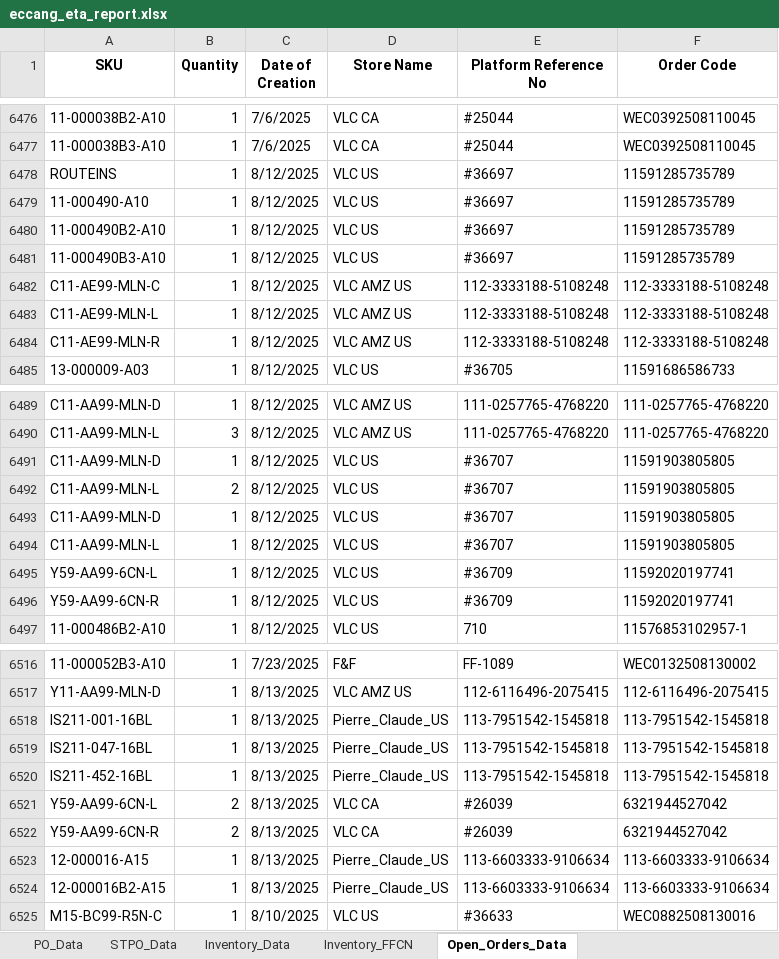
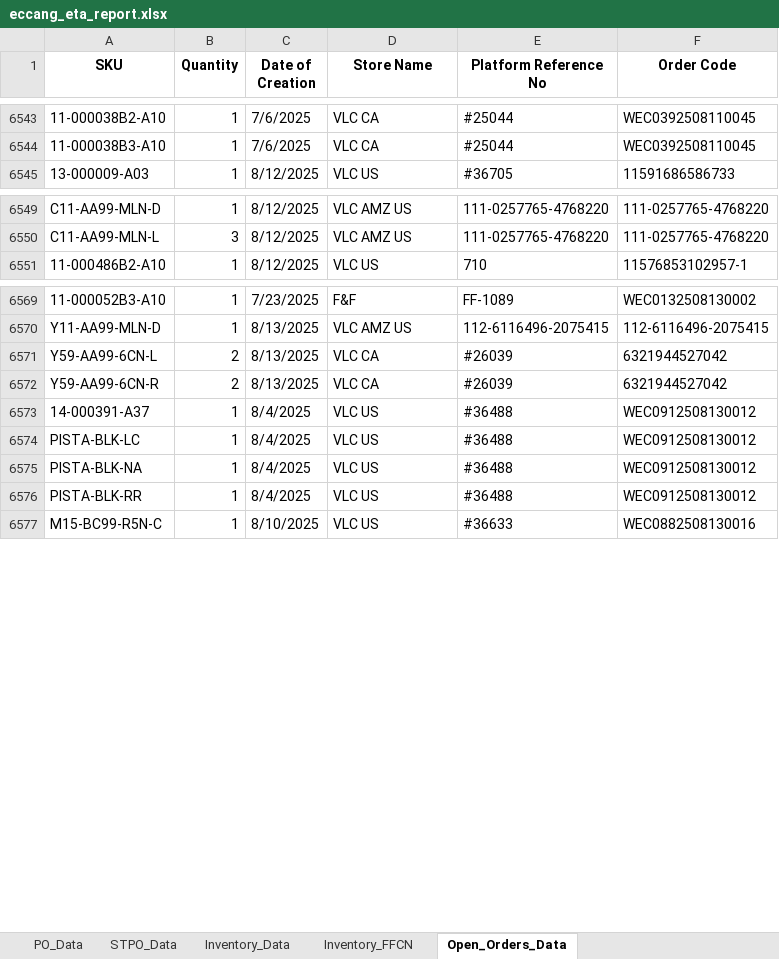
Before and after one commit to tom-valencia/eta-eccang-report, an Excel workbook: eccang_eta_report.xlsx, sheet Open_Orders_Data, drawn as a sheet; only a part is shown, gaps mark what is left out; values as stored, in another font and other column widths than the file's, no borders; removed rows and columns are numbered as before the commit, all else as after; the diff covers the shown part only; the diff names each change by its address in the sheet, - before the commit and + after, or states it on an @@ line.

```diff
--- a/eccang_eta_report.xlsx (sheet Open_Orders_Data)
+++ b/eccang_eta_report.xlsx (sheet Open_Orders_Data)
-row 6478: ROUTEINS | 1 | 8/12/2025 | VLC US | #36697 | 11591285735789
-row 6479: 11-000490-A10 | 1 | 8/12/2025 | VLC US | #36697 | 11591285735789
-row 6480: 11-000490B2-A10 | 1 | 8/12/2025 | VLC US | #36697 | 11591285735789
-row 6481: 11-000490B3-A10 | 1 | 8/12/2025 | VLC US | #36697 | 11591285735789
-row 6482: C11-AE99-MLN-C | 1 | 8/12/2025 | VLC AMZ US | 112-3333188-5108248 | 112-3333188-5108248
-row 6483: C11-AE99-MLN-L | 1 | 8/12/2025 | VLC AMZ US | 112-3333188-5108248 | 112-3333188-5108248
-row 6484: C11-AE99-MLN-R | 1 | 8/12/2025 | VLC AMZ US | 112-3333188-5108248 | 112-3333188-5108248
-row 6491: C11-AA99-MLN-D | 1 | 8/12/2025 | VLC US | #36707 | 11591903805805
-row 6492: C11-AA99-MLN-L | 2 | 8/12/2025 | VLC US | #36707 | 11591903805805
-row 6493: C11-AA99-MLN-D | 1 | 8/12/2025 | VLC US | #36707 | 11591903805805
-row 6494: C11-AA99-MLN-L | 1 | 8/12/2025 | VLC US | #36707 | 11591903805805
-row 6495: Y59-AA99-6CN-L | 1 | 8/12/2025 | VLC US | #36709 | 11592020197741
-row 6496: Y59-AA99-6CN-R | 1 | 8/12/2025 | VLC US | #36709 | 11592020197741
-row 6518: IS211-001-16BL | 1 | 8/13/2025 | Pierre_Claude_US | 113-7951542-1545818 | 113-7951542-1545818
-row 6519: IS211-047-16BL | 1 | 8/13/2025 | Pierre_Claude_US | 113-7951542-1545818 | 113-7951542-1545818
-row 6520: IS211-452-16BL | 1 | 8/13/2025 | Pierre_Claude_US | 113-7951542-1545818 | 113-7951542-1545818
-row 6523: 12-000016-A15 | 1 | 8/13/2025 | Pierre_Claude_US | 113-6603333-9106634 | 113-6603333-9106634
-row 6524: 12-000016B2-A15 | 1 | 8/13/2025 | Pierre_Claude_US | 113-6603333-9106634 | 113-6603333-9106634
+row 6573: 14-000391-A37 | 1 | 8/4/2025 | VLC US | #36488 | WEC0912508130012
+row 6574: PISTA-BLK-LC | 1 | 8/4/2025 | VLC US | #36488 | WEC0912508130012
+row 6575: PISTA-BLK-NA | 1 | 8/4/2025 | VLC US | #36488 | WEC0912508130012
+row 6576: PISTA-BLK-RR | 1 | 8/4/2025 | VLC US | #36488 | WEC0912508130012
```
Also changed, not shown: 81 added rows, 21 removed rows, 2 moved rows and 2 edited cells elsewhere in this sheet, sheet STPO_Data, sheet Inventory_Data, sheet PO_Data.
